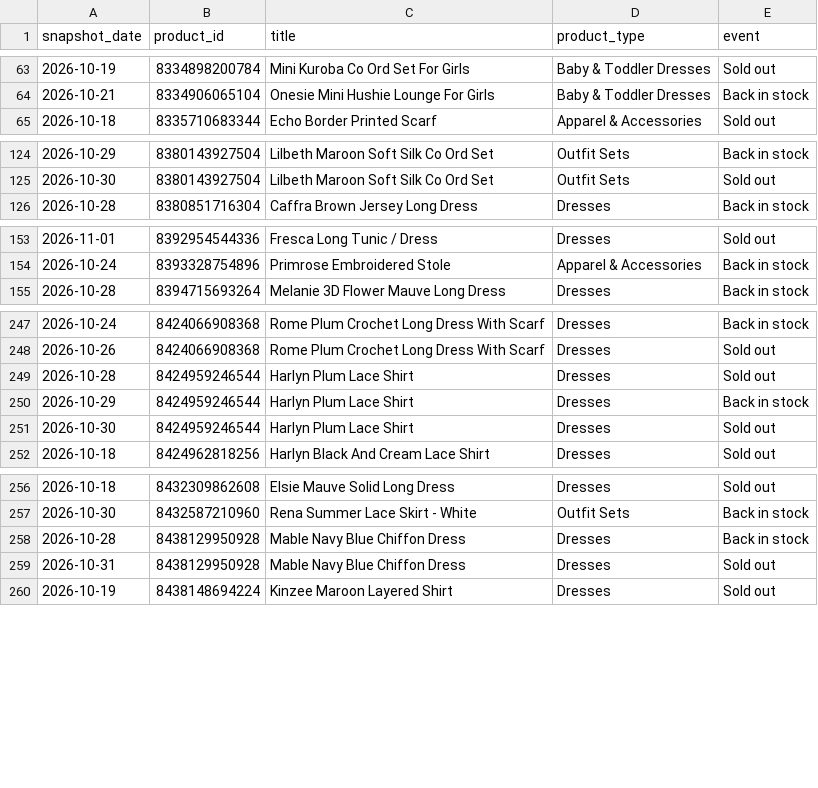
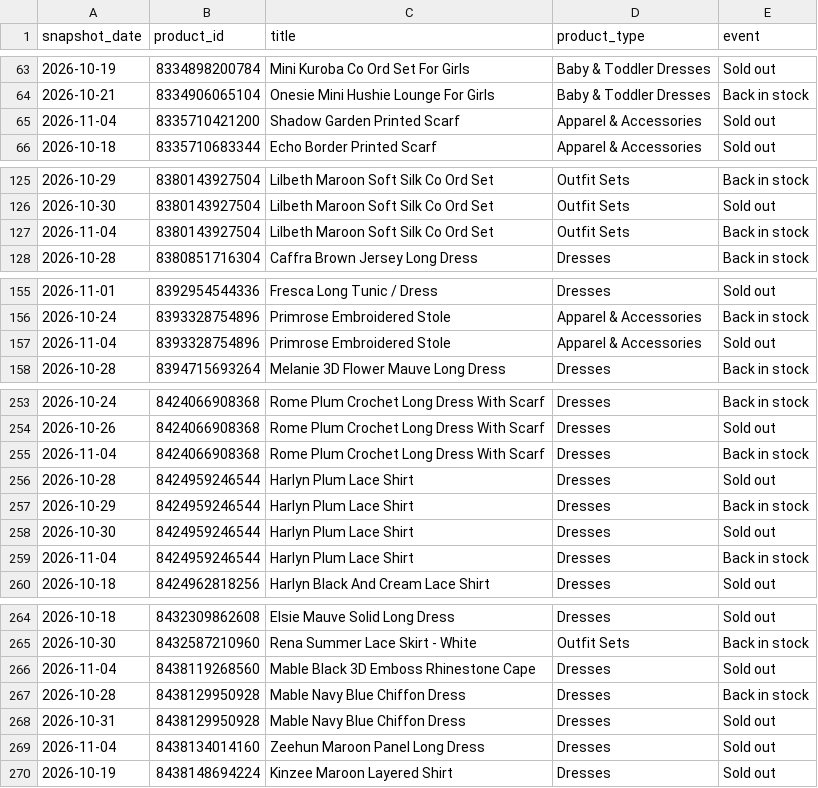
Before and after one commit to nimra-maker/price-intelligence-pipeline, a CSV file: data/export/stock_changes.csv, drawn as a sheet; only a part is shown, gaps mark what is left out; the diff covers the shown part only; the diff names each change by its address in the sheet, - before the commit and + after, or states it on an @@ line.

```diff
--- a/data/export/stock_changes.csv
+++ b/data/export/stock_changes.csv
+row 65: 2026-11-04 | 8335710421200 | Shadow Garden Printed Scarf | Apparel & Accessories | Sold out
+row 127: 2026-11-04 | 8380143927504 | Lilbeth Maroon Soft Silk Co Ord Set | Outfit Sets | Back in stock
+row 157: 2026-11-04 | 8393328754896 | Primrose Embroidered Stole | Apparel & Accessories | Sold out
+row 255: 2026-11-04 | 8424066908368 | Rome Plum Crochet Long Dress With Scarf | Dresses | Back in stock
+row 259: 2026-11-04 | 8424959246544 | Harlyn Plum Lace Shirt | Dresses | Back in stock
+row 266: 2026-11-04 | 8438119268560 | Mable Black 3D Emboss Rhinestone Cape | Dresses | Sold out
+row 269: 2026-11-04 | 8438134014160 | Zeehun Maroon Panel Long Dress | Dresses | Sold out
```
Also changed, not shown: 6 added rows elsewhere in this file, data/export/daily_summary.csv, data/export/new_arrivals.csv, 3 other files.
